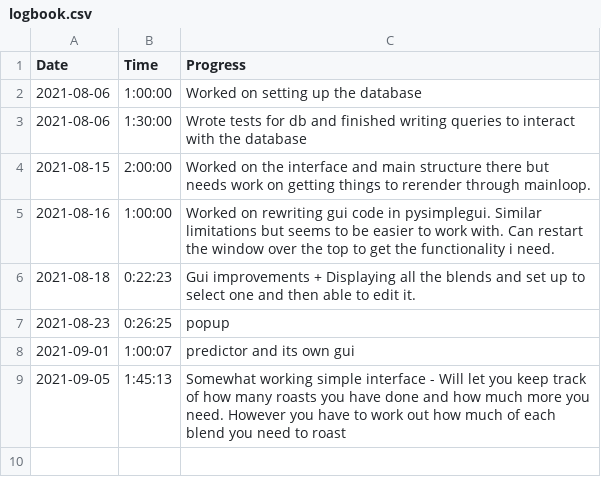
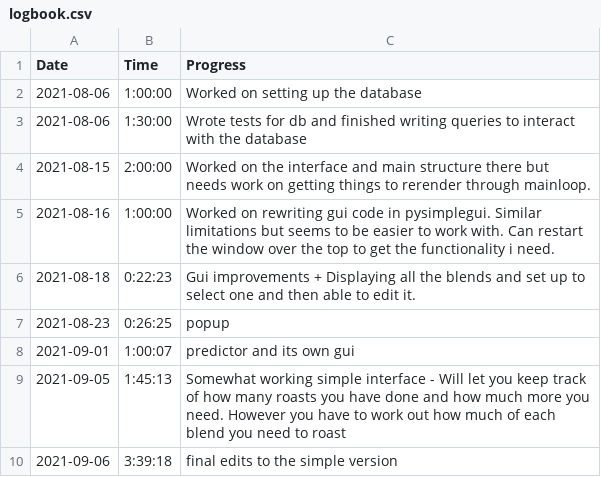
Before and after one commit to 626tomp/RoastingLog, a CSV file: logbook.csv, drawn as a sheet; the diff names each change by its address in the sheet, - before the commit and + after, or states it on an @@ line.

```diff
--- a/logbook.csv
+++ b/logbook.csv
+row 10: 2021-09-06 | 3:39:18 | final edits to the simple version
```
Also changed, not shown: 3 other files.
